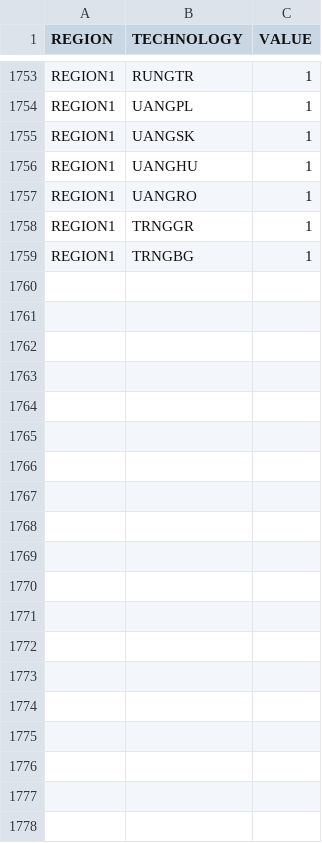
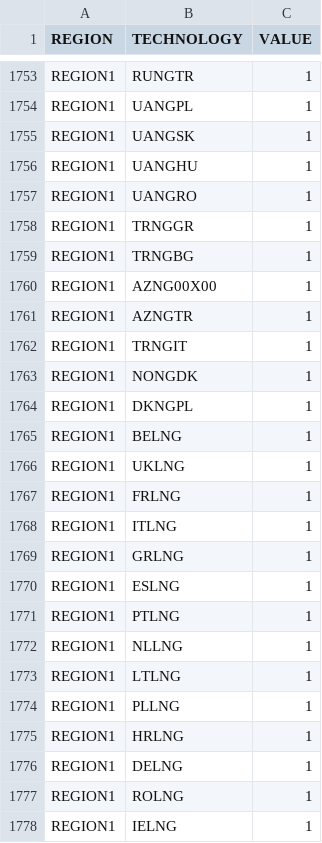
Before and after one commit to KTH-dESA/OSeMBE, a CSV file: input_data/data/CapacityToActivityUnit.csv, drawn as a sheet; only a part is shown, gaps mark what is left out; the diff names each change by its address in the sheet, - before the commit and + after, or states it on an @@ line.

```diff
--- a/input_data/data/CapacityToActivityUnit.csv
+++ b/input_data/data/CapacityToActivityUnit.csv
+row 1760: REGION1 | AZNG00X00 | 1
+row 1761: REGION1 | AZNGTR | 1
+row 1762: REGION1 | TRNGIT | 1
+row 1763: REGION1 | NONGDK | 1
+row 1764: REGION1 | DKNGPL | 1
+row 1765: REGION1 | BELNG | 1
+row 1766: REGION1 | UKLNG | 1
+row 1767: REGION1 | FRLNG | 1
+row 1768: REGION1 | ITLNG | 1
+row 1769: REGION1 | GRLNG | 1
+row 1770: REGION1 | ESLNG | 1
+row 1771: REGION1 | PTLNG | 1
+row 1772: REGION1 | NLLNG | 1
+row 1773: REGION1 | LTLNG | 1
+row 1774: REGION1 | PLLNG | 1
+row 1775: REGION1 | HRLNG | 1
+row 1776: REGION1 | DELNG | 1
+row 1777: REGION1 | ROLNG | 1
+row 1778: REGION1 | IELNG | 1
```
Also changed, not shown: input_data/data/FUEL.csv, input_data/data/OperationalLife.csv, 6 other files.
